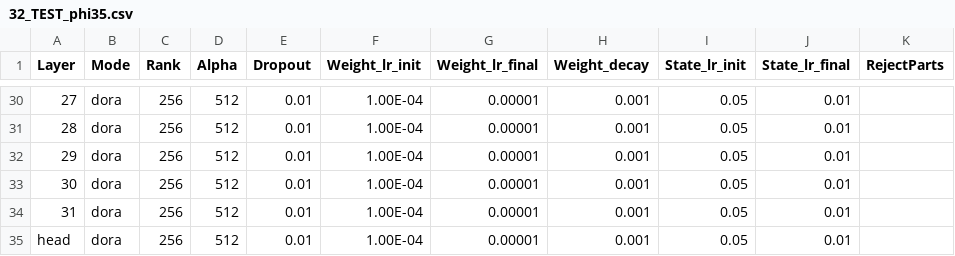
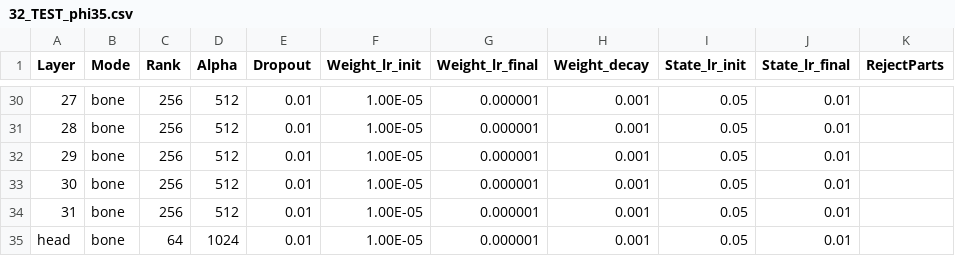
Before and after one commit to OpenMOSE/RWKV-LM-RLHF, a CSV file: main/layerprofile/32_TEST_phi35.csv, drawn as a sheet; only a part is shown, gaps mark what is left out; the diff covers the shown part only; the diff names each change by its address in the sheet, - before the commit and + after, or states it on an @@ line.

```diff
--- a/main/layerprofile/32_TEST_phi35.csv
+++ b/main/layerprofile/32_TEST_phi35.csv
-B30:B35 (Mode): dora
+B30:B35 (Mode): bone
-F30:F35 (Weight_lr_init): 1.00E-04
+F30:F35 (Weight_lr_init): 1.00E-05
-G30:G35 (Weight_lr_final): 0.00001
+G30:G35 (Weight_lr_final): 0.000001
-C35 (Rank): 256
+C35 (Rank): 64
-D35 (Alpha): 512
+D35 (Alpha): 1024
```
Also changed, not shown: 81 edited cells elsewhere in this file, 4 other files.
